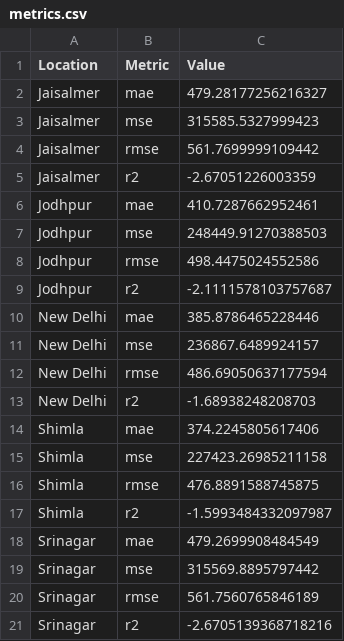
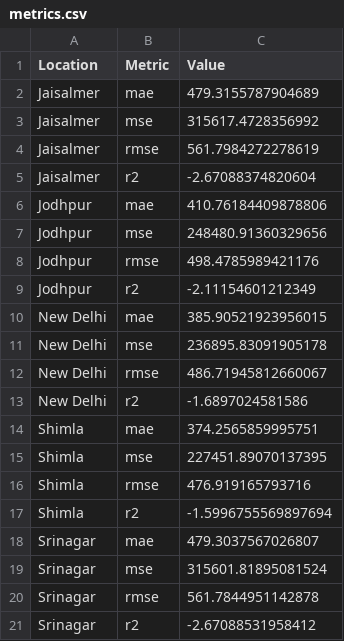
Before and after one commit to JoseFRuiz/ghiforecasting, a CSV file: results_joint/tables/metrics.csv, drawn as a sheet.

Commit message:
Results with more complex model

```diff
--- a/results_joint/tables/metrics.csv
+++ b/results_joint/tables/metrics.csv
@@ -1,21 +1,21 @@
 Location,Metric,Value
-Jaisalmer,mae,479.28177256216327
-Jaisalmer,mse,315585.5327999423
-Jaisalmer,rmse,561.7699999109442
-Jaisalmer,r2,-2.67051226003359
-Jodhpur,mae,410.7287662952461
-Jodhpur,mse,248449.91270388503
-Jodhpur,rmse,498.4475024552586
-Jodhpur,r2,-2.1111578103757687
-New Delhi,mae,385.8786465228446
-New Delhi,mse,236867.6489924157
-New Delhi,rmse,486.69050637177594
-New Delhi,r2,-1.68938248208703
-Shimla,mae,374.2245805617406
-Shimla,mse,227423.26985211158
-Shimla,rmse,476.8891588745875
-Shimla,r2,-1.5993484332097987
-Srinagar,mae,479.2699908484549
-Srinagar,mse,315569.8895797442
-Srinagar,rmse,561.7560765846189
-Srinagar,r2,-2.6705139368718216
+Jaisalmer,mae,479.3155787904689
+Jaisalmer,mse,315617.4728356992
+Jaisalmer,rmse,561.7984272278619
+Jaisalmer,r2,-2.67088374820604
+Jodhpur,mae,410.76184409878806
+Jodhpur,mse,248480.91360329656
+Jodhpur,rmse,498.4785989421176
+Jodhpur,r2,-2.11154601212349
+New Delhi,mae,385.90521923956015
+New Delhi,mse,236895.83091905178
+New Delhi,rmse,486.71945812660067
+New Delhi,r2,-1.6897024581586
+Shimla,mae,374.2565859995751
+Shimla,mse,227451.89070137395
+Shimla,rmse,476.919165793716
+Shimla,r2,-1.5996755569897694
+Srinagar,mae,479.3037567026807
+Srinagar,mse,315601.81895081524
+Srinagar,rmse,561.7844951142878
+Srinagar,r2,-2.67088531958412
```
Also changed, not shown: 14 other files.
